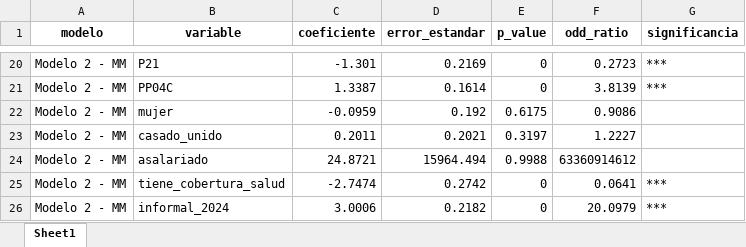
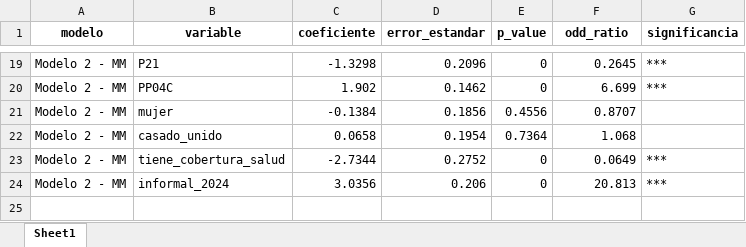
Before and after one commit to achasinavas/Taller_de_Programacion_UBA, an Excel workbook: TP3/salidas/tablas/TP3_Tabla_Modelos_Logit_Coef_SE_OR.xlsx, sheet Sheet1, drawn as a sheet; only a part is shown, gaps mark what is left out; values as stored, in another font and other column widths than the file's, no borders; removed rows and columns are numbered as before the commit, all else as after; the diff covers the shown part only; the diff names each change by its address in the sheet, - before the commit and + after, or states it on an @@ line.

```diff
--- a/TP3/salidas/tablas/TP3_Tabla_Modelos_Logit_Coef_SE_OR.xlsx (sheet Sheet1)
+++ b/TP3/salidas/tablas/TP3_Tabla_Modelos_Logit_Coef_SE_OR.xlsx (sheet Sheet1)
-C19 (coeficiente): -1.301
+C19 (coeficiente): -1.3298
-D19 (error_estandar): 0.2169
+D19 (error_estandar): 0.2096
-F19 (odd_ratio): 0.2723
+F19 (odd_ratio): 0.2645
-C20 (coeficiente): 1.3387
+C20 (coeficiente): 1.902
-D20 (error_estandar): 0.1614
+D20 (error_estandar): 0.1462
-F20 (odd_ratio): 3.8139
+F20 (odd_ratio): 6.699
-row 22: Modelo 2 - MM | mujer | -0.0959 | 0.192 | 0.6175 | 0.9086
-row 23: Modelo 2 - MM | casado_unido | 0.2011 | 0.2021 | 0.3197 | 1.2227
-row 24: Modelo 2 - MM | asalariado | 24.8721 | 15964.494 | 0.9988 | 63360914612
+row 21: Modelo 2 - MM | mujer | -0.1384 | 0.1856 | 0.4556 | 0.8707
+row 22: Modelo 2 - MM | casado_unido | 0.0658 | 0.1954 | 0.7364 | 1.068
-C23 (coeficiente): -2.7474
+C23 (coeficiente): -2.7344
-D23 (error_estandar): 0.2742
+D23 (error_estandar): 0.2752
-F23 (odd_ratio): 0.0641
+F23 (odd_ratio): 0.0649
-C24 (coeficiente): 3.0006
+C24 (coeficiente): 3.0356
-D24 (error_estandar): 0.2182
+D24 (error_estandar): 0.206
-F24 (odd_ratio): 20.0979
+F24 (odd_ratio): 20.813
```
Also changed, not shown: 12 added rows, 13 removed rows and 15 edited cells elsewhere in this sheet, TP3/salidas/tablas/TP3_Balance_Table_Train_2024_vs_Test_2025.xlsx, TP3/salidas/tablas/TP3_Metricas_Modelos_Logit.xlsx, 9 other files.
